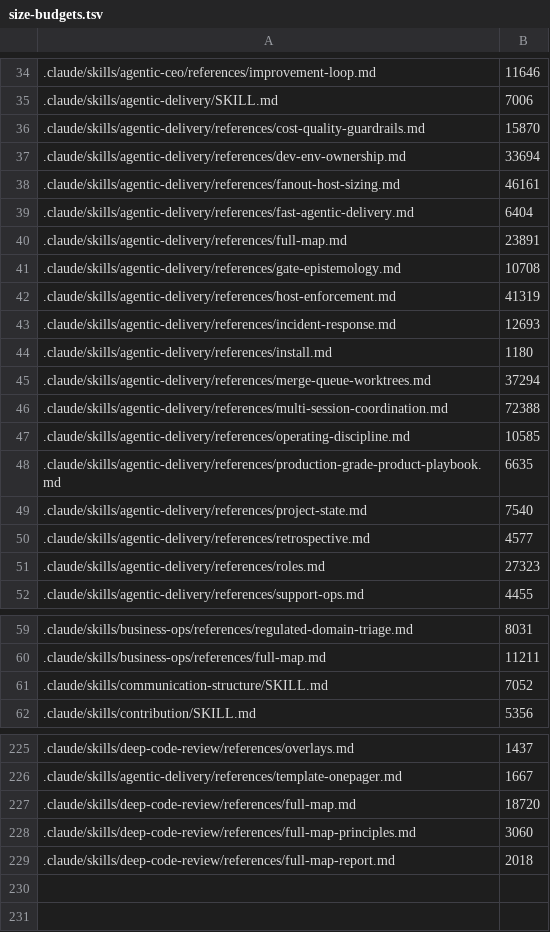
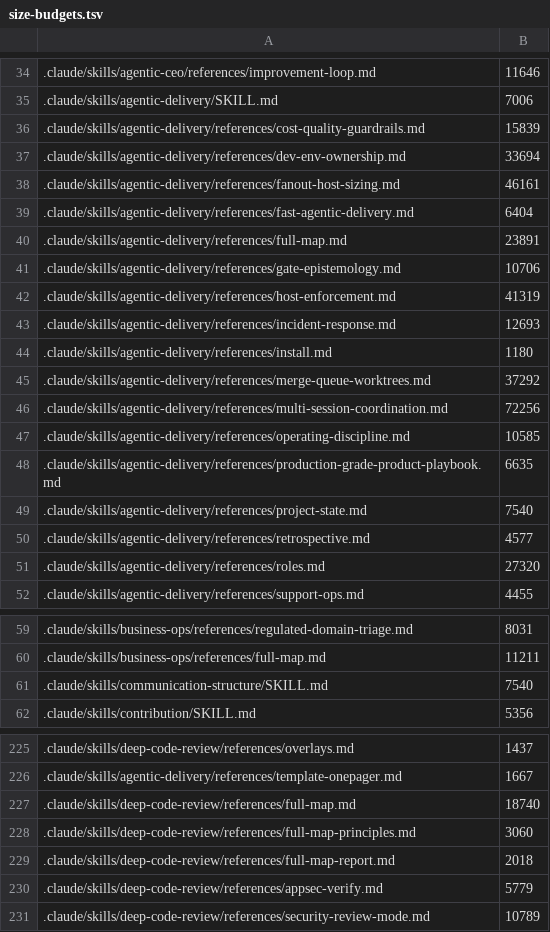
Before and after one commit to andyschwab/deep-code-review, a TSV file: scripts/size-budgets.tsv, drawn as a sheet; only a part is shown, gaps mark what is left out; the diff covers the shown part only; the diff names each change by its address in the sheet, - before the commit and + after, or states it on an @@ line.

```diff
--- a/scripts/size-budgets.tsv
+++ b/scripts/size-budgets.tsv
-B36: 15870
+B36: 15839
-B41: 10708
+B41: 10706
-B45: 37294
+B45: 37292
-B46: 72388
+B46: 72256
-B51: 27323
+B51: 27320
-B61: 7052
+B61: 7540
-B227: 18720
+B227: 18740
+row 230: .claude/skills/deep-code-review/references/appsec-verify.md | 5779
+row 231: .claude/skills/deep-code-review/references/security-review-mode.md | 10789
```
Also changed, not shown: 6 edited cells elsewhere in this file, scripts/mustload-budgets.tsv, 16 other files.
